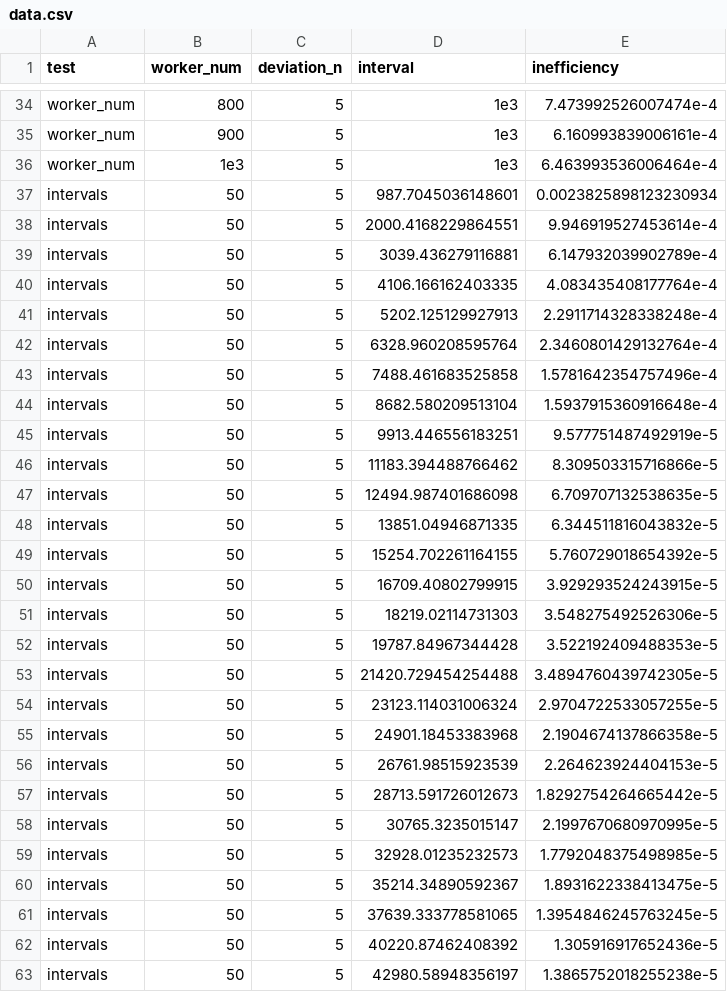
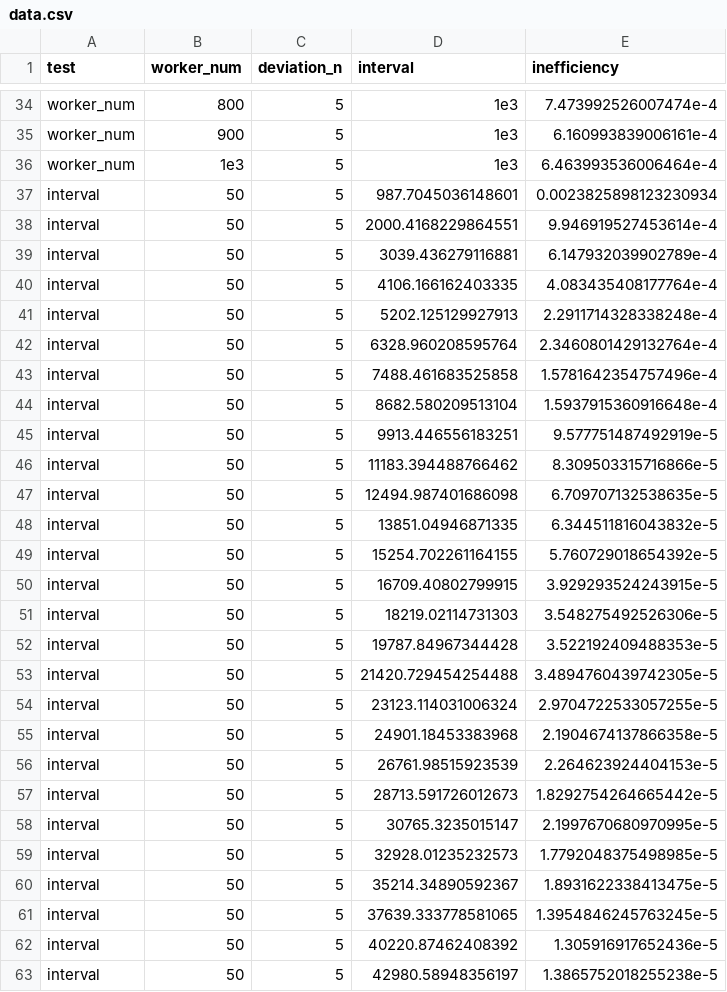
Before and after one commit to pskopnik/lsdf-checksum, a CSV file: bench/queue_scheduler_simulation/data.csv, drawn as a sheet; only a part is shown, gaps mark what is left out; the diff covers the shown part only.

Commit message:
bench/queue_scheduler_simulation/: Fixed spelling error

```diff
--- a/bench/queue_scheduler_simulation/data.csv
+++ b/bench/queue_scheduler_simulation/data.csv
@@ -36,28 +36,28 @@ worker_num,900,5,1e3,6.160993839006161e-4
 worker_num,1e3,5,1e3,6.463993536006464e-4
-intervals,50,5,987.7045036148601,0.0023825898123230934
-intervals,50,5,2000.4168229864551,9.946919527453614e-4
-intervals,50,5,3039.436279116881,6.147932039902789e-4
-intervals,50,5,4106.166162403335,4.083435408177764e-4
-intervals,50,5,5202.125129927913,2.2911714328338248e-4
-intervals,50,5,6328.960208595764,2.3460801429132764e-4
-intervals,50,5,7488.461683525858,1.5781642354757496e-4
-intervals,50,5,8682.580209513104,1.5937915360916648e-4
-intervals,50,5,9913.446556183251,9.577751487492919e-5
-intervals,50,5,11183.394488766462,8.309503315716866e-5
-intervals,50,5,12494.987401686098,6.709707132538635e-5
-intervals,50,5,13851.04946871335,6.344511816043832e-5
-intervals,50,5,15254.702261164155,5.760729018654392e-5
-intervals,50,5,16709.40802799915,3.929293524243915e-5
-intervals,50,5,18219.02114731303,3.548275492526306e-5
-intervals,50,5,19787.84967344428,3.522192409488353e-5
-intervals,50,5,21420.729454254488,3.4894760439742305e-5
-intervals,50,5,23123.114031006324,2.9704722533057255e-5
-intervals,50,5,24901.18453383968,2.1904674137866358e-5
-intervals,50,5,26761.98515923539,2.264623924404153e-5
-intervals,50,5,28713.591726012673,1.8292754264665442e-5
-intervals,50,5,30765.3235015147,2.1997670680970995e-5
-intervals,50,5,32928.01235232573,1.7792048375498985e-5
-intervals,50,5,35214.34890592367,1.8931622338413475e-5
-intervals,50,5,37639.333778581065,1.3954846245763245e-5
-intervals,50,5,40220.87462408392,1.305916917652436e-5
-intervals,50,5,42980.58948356197,1.3865752018255238e-5
+interval,50,5,987.7045036148601,0.0023825898123230934
+interval,50,5,2000.4168229864551,9.946919527453614e-4
+interval,50,5,3039.436279116881,6.147932039902789e-4
+interval,50,5,4106.166162403335,4.083435408177764e-4
+interval,50,5,5202.125129927913,2.2911714328338248e-4
+interval,50,5,6328.960208595764,2.3460801429132764e-4
+interval,50,5,7488.461683525858,1.5781642354757496e-4
+interval,50,5,8682.580209513104,1.5937915360916648e-4
+interval,50,5,9913.446556183251,9.577751487492919e-5
+interval,50,5,11183.394488766462,8.309503315716866e-5
+interval,50,5,12494.987401686098,6.709707132538635e-5
+interval,50,5,13851.04946871335,6.344511816043832e-5
+interval,50,5,15254.702261164155,5.760729018654392e-5
+interval,50,5,16709.40802799915,3.929293524243915e-5
+interval,50,5,18219.02114731303,3.548275492526306e-5
+interval,50,5,19787.84967344428,3.522192409488353e-5
+interval,50,5,21420.729454254488,3.4894760439742305e-5
+interval,50,5,23123.114031006324,2.9704722533057255e-5
+interval,50,5,24901.18453383968,2.1904674137866358e-5
+interval,50,5,26761.98515923539,2.264623924404153e-5
+interval,50,5,28713.591726012673,1.8292754264665442e-5
+interval,50,5,30765.3235015147,2.1997670680970995e-5
+interval,50,5,32928.01235232573,1.7792048375498985e-5
+interval,50,5,35214.34890592367,1.8931622338413475e-5
+interval,50,5,37639.333778581065,1.3954846245763245e-5
+interval,50,5,40220.87462408392,1.305916917652436e-5
+interval,50,5,42980.58948356197,1.3865752018255238e-5
```
Also changed, not shown: 13 edited cells elsewhere in this file, 1 other file.
